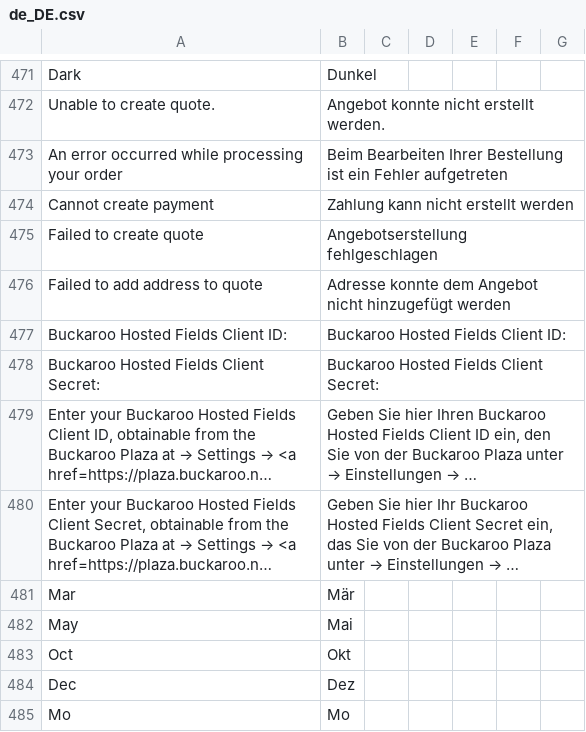
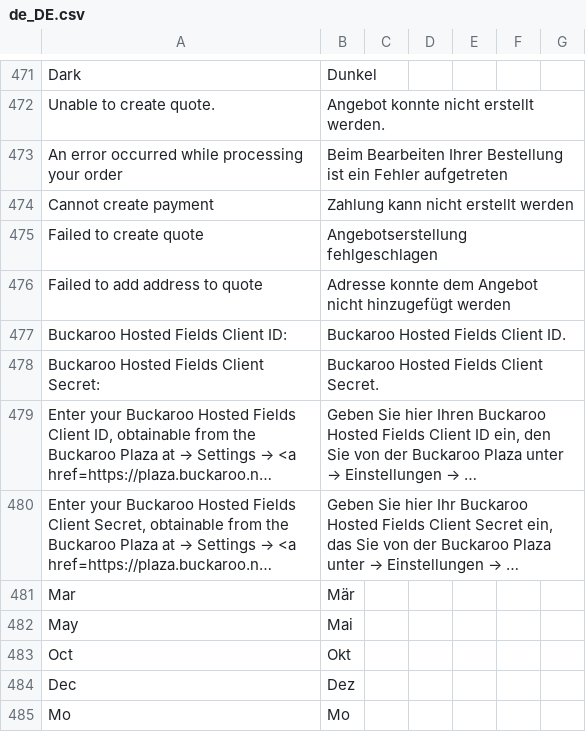
Before and after one commit to buckaroo-it/Magento2, a CSV file: i18n/de_DE.csv, drawn as a sheet; only a part is shown, gaps mark what is left out; long unchanged cells end in …; the diff names each change by its address in the sheet, - before the commit and + after, or states it on an @@ line.

```diff
--- a/i18n/de_DE.csv
+++ b/i18n/de_DE.csv
-B477: Buckaroo Hosted Fields Client ID:
+B477: Buckaroo Hosted Fields Client ID.
-B478: Buckaroo Hosted Fields Client Secret:
+B478: Buckaroo Hosted Fields Client Secret.
```
Also changed, not shown: i18n/es_ES.csv, i18n/fr_BE.csv, 3 other files.
